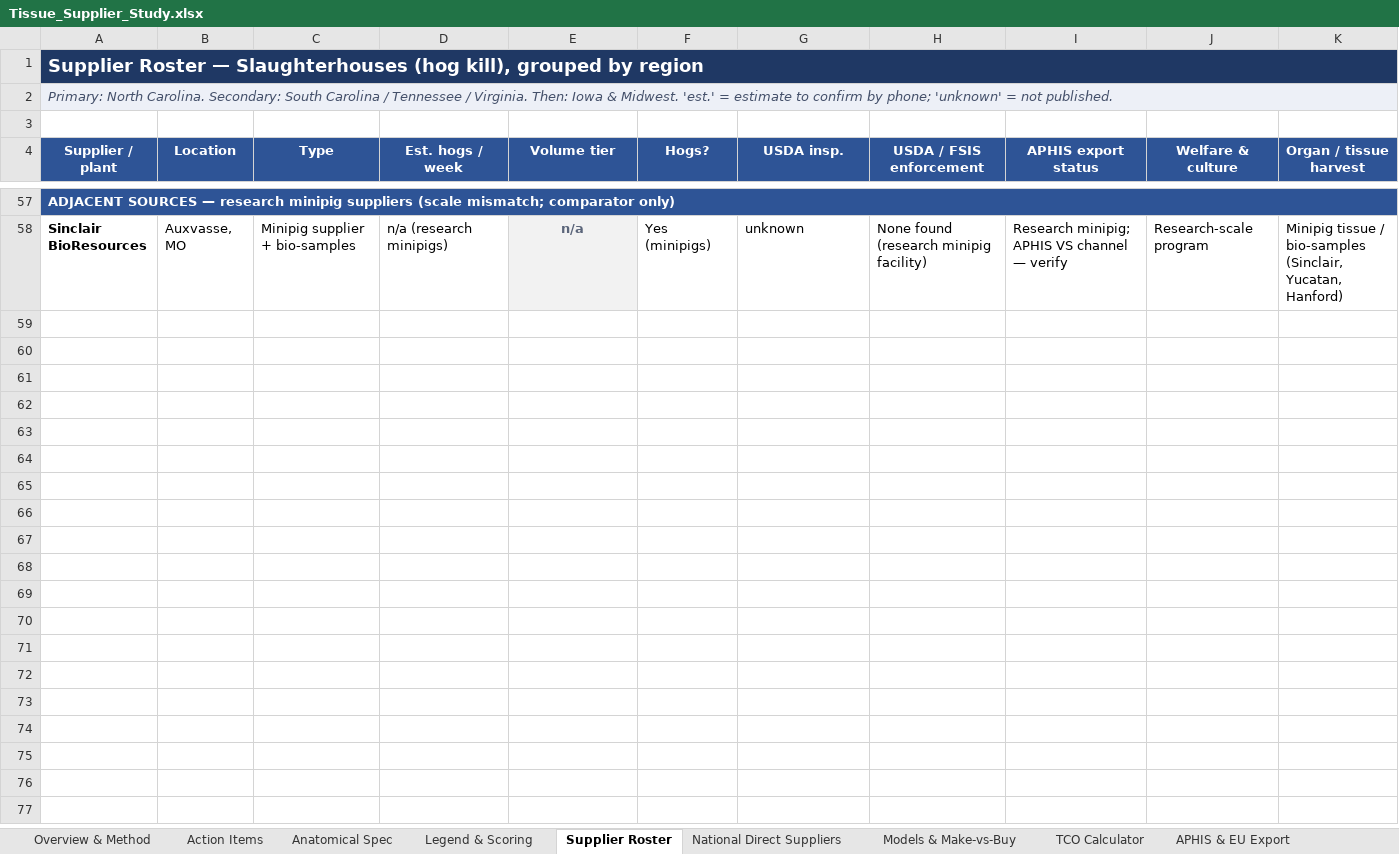
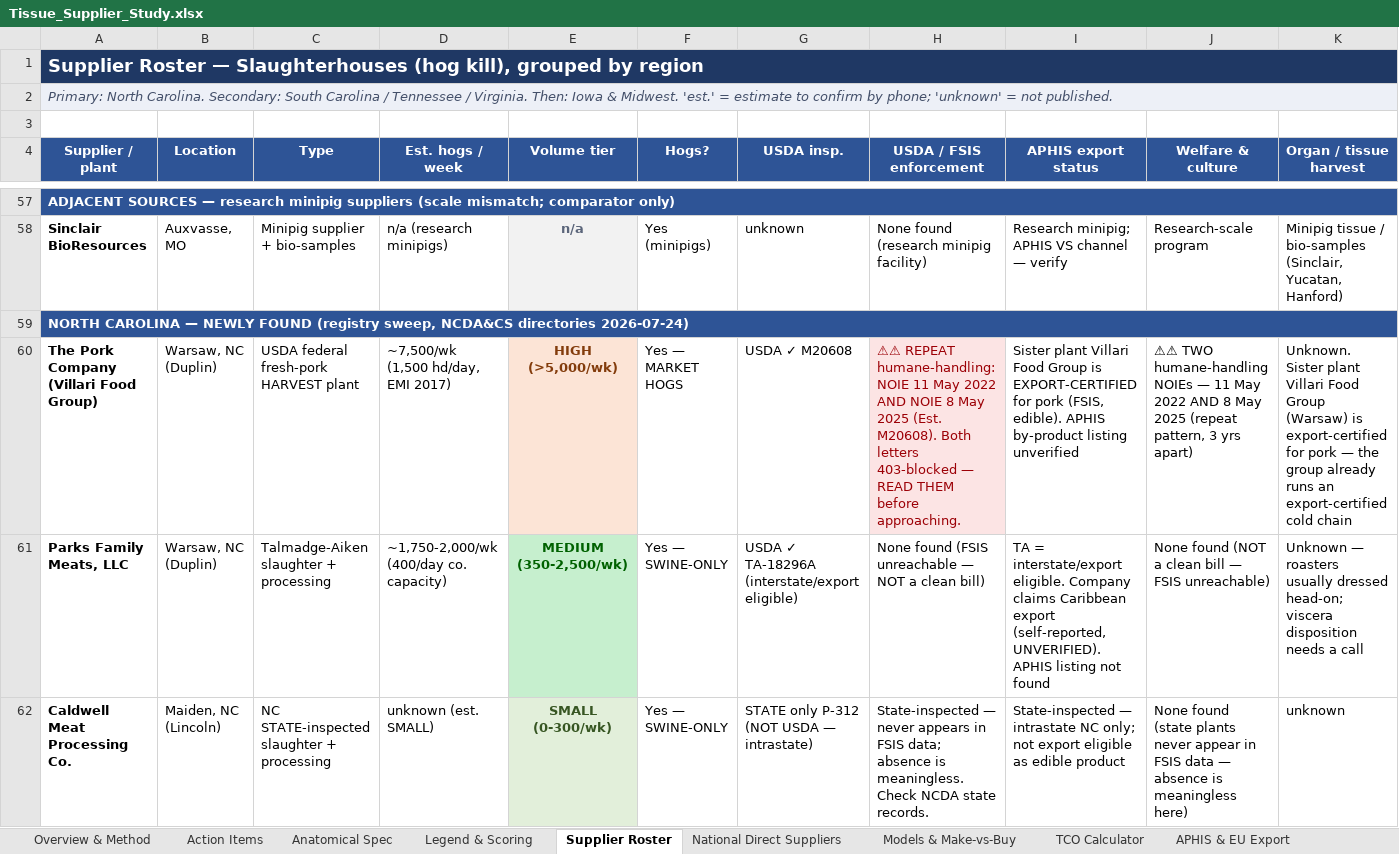
Before and after one commit to naviero1/Claude-Works, an Excel workbook: Tissue Supplier Research/Tissue_Supplier_Study.xlsx, sheet Supplier Roster, drawn as a sheet; only a part is shown, gaps mark what is left out; values as stored, in another font and other column widths than the file's, no borders; rows hold the shown columns only; ↵ is a line break in a cell; the diff covers the shown part only; the diff names each change by its address in the sheet, - before the commit and + after, or states it on an @@ line.

```diff
--- a/Tissue Supplier Research/Tissue_Supplier_Study.xlsx (sheet Supplier Roster)
+++ b/Tissue Supplier Research/Tissue_Supplier_Study.xlsx (sheet Supplier Roster)
+row 59: NORTH CAROLINA — NEWLY FOUND (registry sweep, NCDA&CS directories 2026-07-24)
+row 60: The Pork Company (Villari Food Group) | Warsaw, NC (Duplin) | USDA federal fresh-pork HARVEST plant | ~7,500/wk (1,500 hd/day, EMI 2017) | HIGH ↵ (>5,000/wk) | Yes — MARKET HOGS | USDA ✓ M20608 | ⚠⚠ REPEAT humane-handling: NOIE 11 May 2022 AND NOIE 8 May 2025 (Est. M20608). Both letters 403-blocked — READ THEM before approaching. | Sister plant Villari Food Group is EXPORT-CERTIFIED for pork (FSIS, edible). APHIS by-product listing unverified | ⚠⚠ TWO humane-handling NOIEs — 11 May 2022 AND 8 May 2025 (repeat pattern, 3 yrs apart) | Unknown. Sister plant Villari Food Group (Warsaw) is export-certified for pork — the group already runs an export-certified cold chain
+row 61: Parks Family Meats, LLC | Warsaw, NC (Duplin) | Talmadge-Aiken slaughter + processing | ~1,750-2,000/wk (400/day co. capacity) | MEDIUM ↵ (350-2,500/wk) | Yes — SWINE-ONLY | USDA ✓ TA-18296A ↵ (interstate/export eligible) | None found (FSIS unreachable — NOT a clean bill) | TA = interstate/export eligible. Company claims Caribbean export (self-reported, UNVERIFIED). APHIS listing not found | None found (NOT a clean bill — FSIS unreachable) | Unknown — roasters usually dressed head-on; viscera disposition needs a call
+row 62: Caldwell Meat Processing Co. | Maiden, NC (Lincoln) | NC STATE-inspected slaughter + processing | unknown (est. SMALL) | SMALL ↵ (0-300/wk) | Yes — SWINE-ONLY | STATE only P-312 ↵ (NOT USDA — intrastate) | State-inspected — never appears in FSIS data; absence is meaningless. Check NCDA state records. | State-inspected — intrastate NC only; not export eligible as edible product | None found (state plants never appear in FSIS data — absence is meaningless here) | unknown
```
Also changed, not shown: 20 added rows elsewhere in this sheet.
